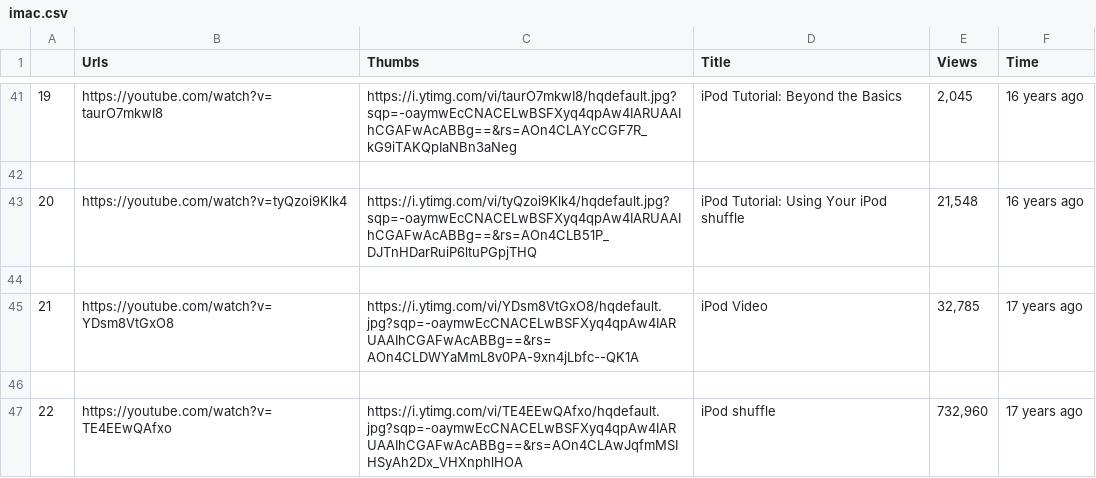
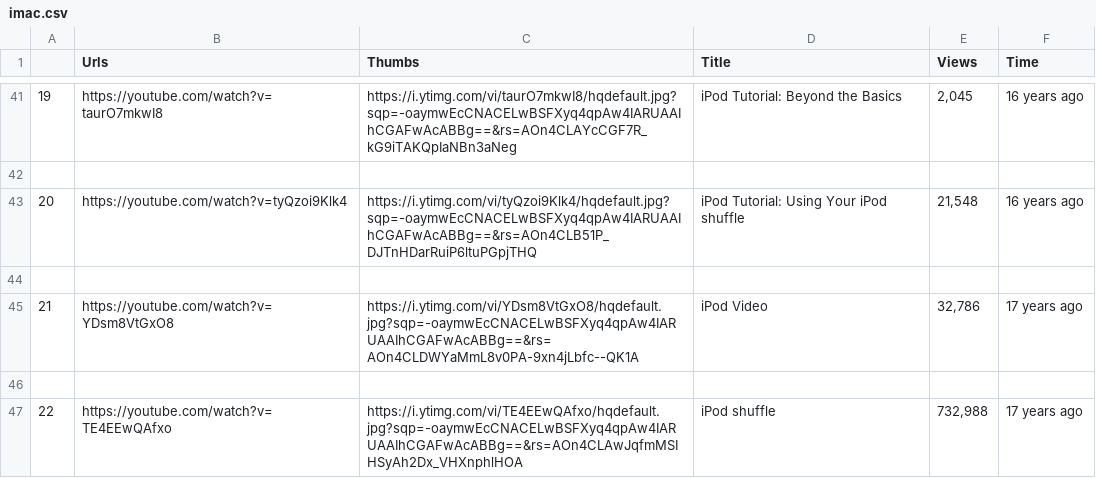
Before and after one commit to nitzzchauhan/youtube_scrapper, a CSV file: youtube_data/imac.csv, drawn as a sheet; only a part is shown, gaps mark what is left out.

```diff
--- a/youtube_data/imac.csv
+++ b/youtube_data/imac.csv
@@ -44,4 +44,4 @@
 
-21,https://youtube.com/watch?v=YDsm8VtGxO8,https://i.ytimg.com/vi/YDsm8VtGxO8/hqdefault.jpg?sqp=-oaymwEcCNACELwBSFXyq4qpAw4IARUAAIhCGAFwAcABBg==&rs=AOn4CLDWYaMmL8v0PA-9xn4jLbfc--QK1A,iPod Video,"32,785",17 years ago
+21,https://youtube.com/watch?v=YDsm8VtGxO8,https://i.ytimg.com/vi/YDsm8VtGxO8/hqdefault.jpg?sqp=-oaymwEcCNACELwBSFXyq4qpAw4IARUAAIhCGAFwAcABBg==&rs=AOn4CLDWYaMmL8v0PA-9xn4jLbfc--QK1A,iPod Video,"32,786",17 years ago
 
-22,https://youtube.com/watch?v=TE4EEwQAfxo,https://i.ytimg.com/vi/TE4EEwQAfxo/hqdefault.jpg?sqp=-oaymwEcCNACELwBSFXyq4qpAw4IARUAAIhCGAFwAcABBg==&rs=AOn4CLAwJqfmMSIHSyAh2Dx_VHXnphlHOA,iPod shuffle,"732,960",17 years ago
+22,https://youtube.com/watch?v=TE4EEwQAfxo,https://i.ytimg.com/vi/TE4EEwQAfxo/hqdefault.jpg?sqp=-oaymwEcCNACELwBSFXyq4qpAw4IARUAAIhCGAFwAcABBg==&rs=AOn4CLAwJqfmMSIHSyAh2Dx_VHXnphlHOA,iPod shuffle,"732,988",17 years ago
```
Also changed, not shown: 9 other files.
